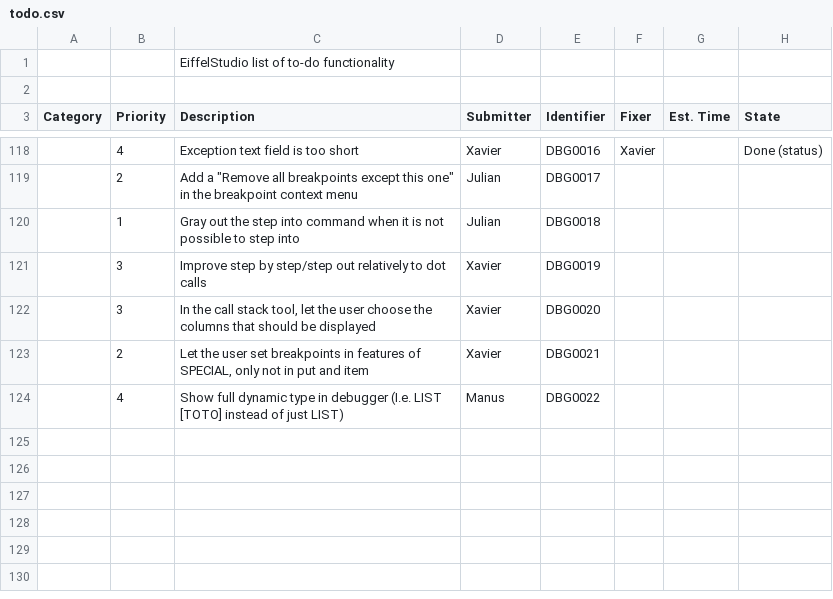
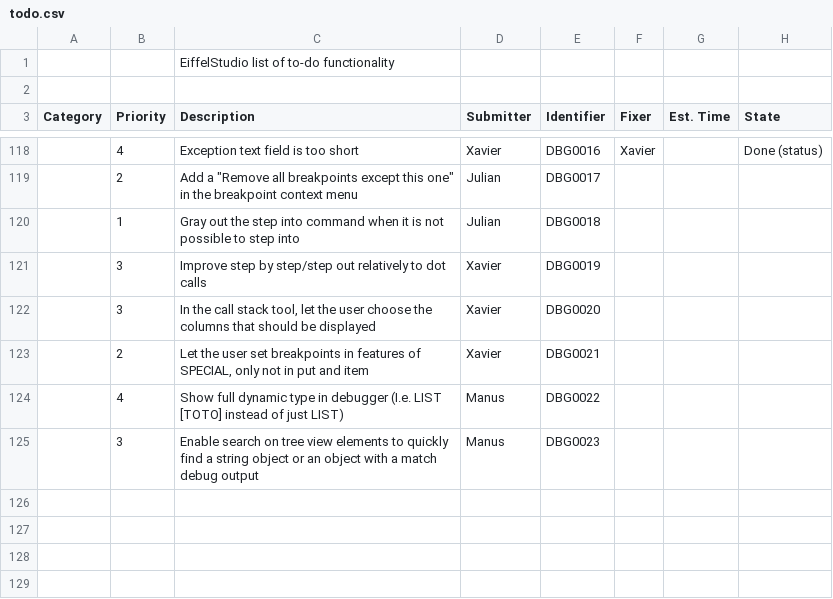
Before and after one commit to EiffelSoftware/EiffelStudio, a CSV file: Src/bench/Eiffel/doc/todo.csv, drawn as a sheet; only a part is shown, gaps mark what is left out; the shorter side is filled out with more unchanged rows; the diff names each change by its address in the sheet, - before the commit and + after, or states it on an @@ line.

Commit message:
Added new feature entry for debugger.
git-svn-id: https://svn.eiffel.com/eiffelstudio-public/trunk@31594 8089f293-4706-0410-a29e-feb5c42a2edf

```diff
--- a/Src/bench/Eiffel/doc/todo.csv
+++ b/Src/bench/Eiffel/doc/todo.csv
-row 125: (empty)
+row 125:  | 3 | Enable search on tree view elements to quickly find a string object or an object with a match debug output | Manus | DBG0023
```
